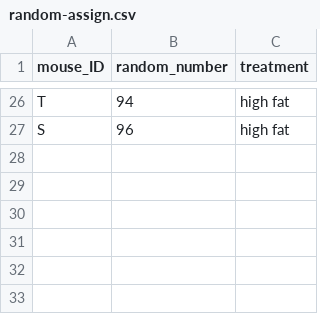
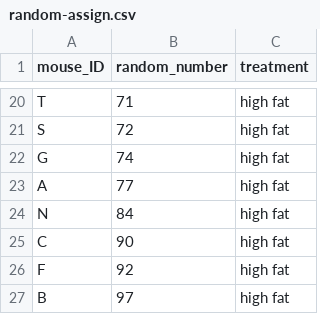
Before and after one commit to carpentries-incubator/statistical-experimental-design, a CSV file: data/random-assign.csv, drawn as a sheet; only a part is shown, gaps mark what is left out; the diff covers the shown part only.

```diff
--- a/data/random-assign.csv
+++ b/data/random-assign.csv
@@ -26,2 +20,8 @@
-"T",94,"high fat"
-"S",96,"high fat"
+"T",71,"high fat"
+"S",72,"high fat"
+"G",74,"high fat"
+"A",77,"high fat"
+"N",84,"high fat"
+"C",90,"high fat"
+"F",92,"high fat"
+"B",97,"high fat"
```
Also changed, not shown: 11 added rows, 17 removed rows and 8 edited cells elsewhere in this file, 7 other files.
